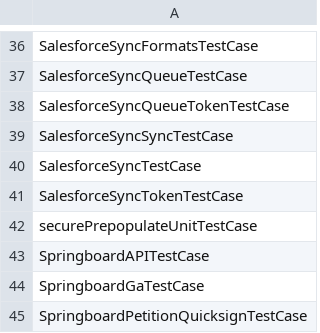
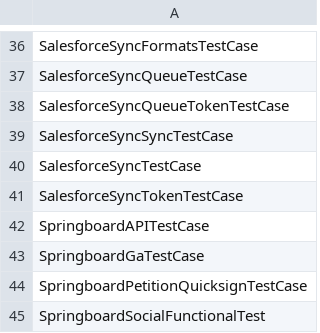
Before and after one commit to shivakrishna9/springboard_modules, a CSV file: springboard/modules/springboard_tests/tests_blacklist.csv, drawn as a sheet; only a part is shown, gaps mark what is left out; the shorter side is filled out with more unchanged rows.

Commit message:
Fixed the existing secure prepopulate tests so we can add tests for blank values.

```diff
--- a/springboard/modules/springboard_tests/tests_blacklist.csv
+++ b/springboard/modules/springboard_tests/tests_blacklist.csv
@@ -41,3 +41,2 @@ SalesforceSyncTestCase
 SalesforceSyncTokenTestCase
-securePrepopulateUnitTestCase
 SpringboardAPITestCase
```
Also changed, not shown: 6 other files.
